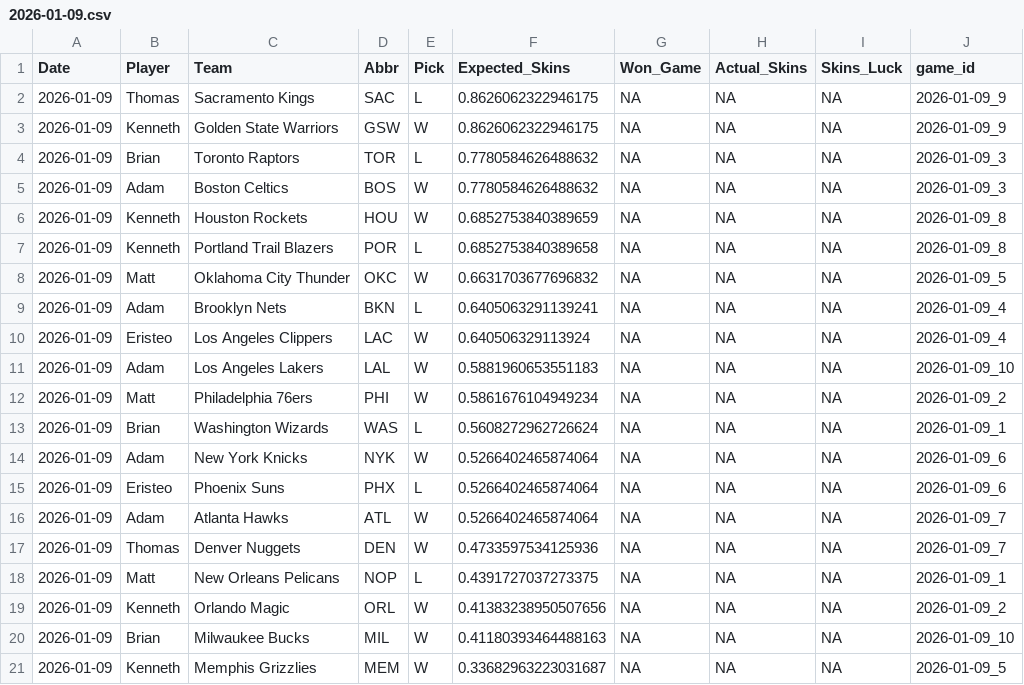
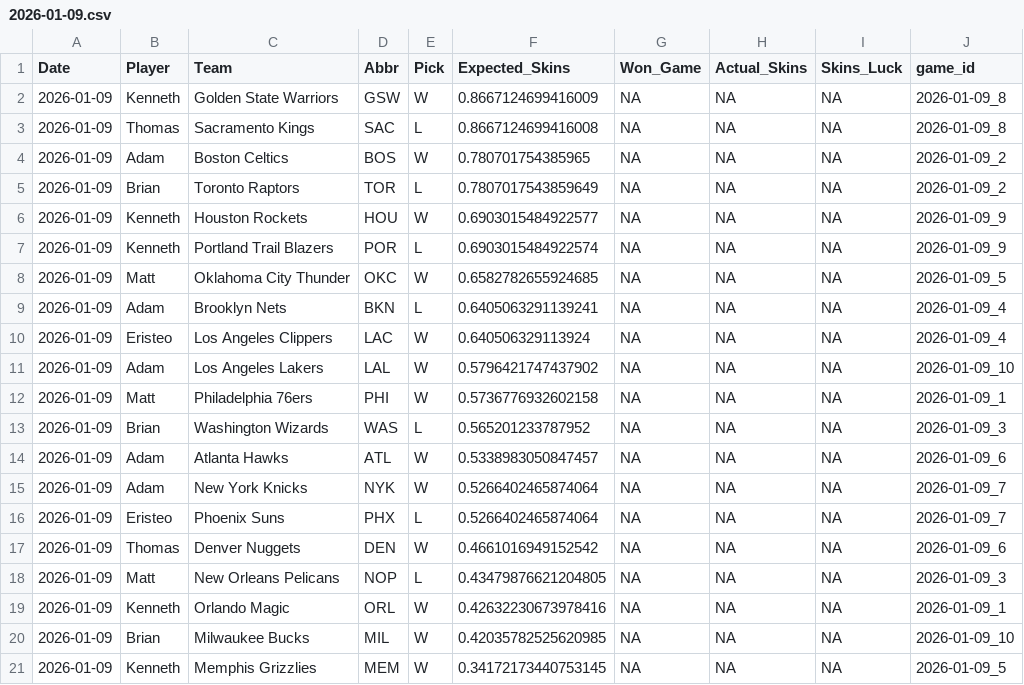
Before and after one commit to ejperez2/Daily-Skins-Matchups, a CSV file: skins_history/2026-01-09.csv, drawn as a sheet.

```diff
--- a/skins_history/2026-01-09.csv
+++ b/skins_history/2026-01-09.csv
@@ -1,21 +1,21 @@
 Date,Player,Team,Abbr,Pick,Expected_Skins,Won_Game,Actual_Skins,Skins_Luck,game_id
-2026-01-09,Thomas,Sacramento Kings,SAC,L,0.8626062322946175,NA,NA,NA,2026-01-09_9
-2026-01-09,Kenneth,Golden State Warriors,GSW,W,0.8626062322946175,NA,NA,NA,2026-01-09_9
-2026-01-09,Brian,Toronto Raptors,TOR,L,0.7780584626488632,NA,NA,NA,2026-01-09_3
-2026-01-09,Adam,Boston Celtics,BOS,W,0.7780584626488632,NA,NA,NA,2026-01-09_3
-2026-01-09,Kenneth,Houston Rockets,HOU,W,0.6852753840389659,NA,NA,NA,2026-01-09_8
-2026-01-09,Kenneth,Portland Trail Blazers,POR,L,0.6852753840389658,NA,NA,NA,2026-01-09_8
-2026-01-09,Matt,Oklahoma City Thunder,OKC,W,0.6631703677696832,NA,NA,NA,2026-01-09_5
+2026-01-09,Kenneth,Golden State Warriors,GSW,W,0.8667124699416009,NA,NA,NA,2026-01-09_8
+2026-01-09,Thomas,Sacramento Kings,SAC,L,0.8667124699416008,NA,NA,NA,2026-01-09_8
+2026-01-09,Adam,Boston Celtics,BOS,W,0.780701754385965,NA,NA,NA,2026-01-09_2
+2026-01-09,Brian,Toronto Raptors,TOR,L,0.7807017543859649,NA,NA,NA,2026-01-09_2
+2026-01-09,Kenneth,Houston Rockets,HOU,W,0.6903015484922577,NA,NA,NA,2026-01-09_9
+2026-01-09,Kenneth,Portland Trail Blazers,POR,L,0.6903015484922574,NA,NA,NA,2026-01-09_9
+2026-01-09,Matt,Oklahoma City Thunder,OKC,W,0.6582782655924685,NA,NA,NA,2026-01-09_5
 2026-01-09,Adam,Brooklyn Nets,BKN,L,0.6405063291139241,NA,NA,NA,2026-01-09_4
 2026-01-09,Eristeo,Los Angeles Clippers,LAC,W,0.640506329113924,NA,NA,NA,2026-01-09_4
-2026-01-09,Adam,Los Angeles Lakers,LAL,W,0.5881960653551183,NA,NA,NA,2026-01-09_10
-2026-01-09,Matt,Philadelphia 76ers,PHI,W,0.5861676104949234,NA,NA,NA,2026-01-09_2
-2026-01-09,Brian,Washington Wizards,WAS,L,0.5608272962726624,NA,NA,NA,2026-01-09_1
-2026-01-09,Adam,New York Knicks,NYK,W,0.5266402465874064,NA,NA,NA,2026-01-09_6
-2026-01-09,Eristeo,Phoenix Suns,PHX,L,0.5266402465874064,NA,NA,NA,2026-01-09_6
-2026-01-09,Adam,Atlanta Hawks,ATL,W,0.5266402465874064,NA,NA,NA,2026-01-09_7
-2026-01-09,Thomas,Denver Nuggets,DEN,W,0.4733597534125936,NA,NA,NA,2026-01-09_7
-2026-01-09,Matt,New Orleans Pelicans,NOP,L,0.4391727037273375,NA,NA,NA,2026-01-09_1
-2026-01-09,Kenneth,Orlando Magic,ORL,W,0.41383238950507656,NA,NA,NA,2026-01-09_2
-2026-01-09,Brian,Milwaukee Bucks,MIL,W,0.41180393464488163,NA,NA,NA,2026-01-09_10
-2026-01-09,Kenneth,Memphis Grizzlies,MEM,W,0.33682963223031687,NA,NA,NA,2026-01-09_5
+2026-01-09,Adam,Los Angeles Lakers,LAL,W,0.5796421747437902,NA,NA,NA,2026-01-09_10
+2026-01-09,Matt,Philadelphia 76ers,PHI,W,0.5736776932602158,NA,NA,NA,2026-01-09_1
+2026-01-09,Brian,Washington Wizards,WAS,L,0.565201233787952,NA,NA,NA,2026-01-09_3
+2026-01-09,Adam,Atlanta Hawks,ATL,W,0.5338983050847457,NA,NA,NA,2026-01-09_6
+2026-01-09,Adam,New York Knicks,NYK,W,0.5266402465874064,NA,NA,NA,2026-01-09_7
+2026-01-09,Eristeo,Phoenix Suns,PHX,L,0.5266402465874064,NA,NA,NA,2026-01-09_7
+2026-01-09,Thomas,Denver Nuggets,DEN,W,0.4661016949152542,NA,NA,NA,2026-01-09_6
+2026-01-09,Matt,New Orleans Pelicans,NOP,L,0.43479876621204805,NA,NA,NA,2026-01-09_3
+2026-01-09,Kenneth,Orlando Magic,ORL,W,0.42632230673978416,NA,NA,NA,2026-01-09_1
+2026-01-09,Brian,Milwaukee Bucks,MIL,W,0.42035782525620985,NA,NA,NA,2026-01-09_10
+2026-01-09,Kenneth,Memphis Grizzlies,MEM,W,0.34172173440753145,NA,NA,NA,2026-01-09_5
```
